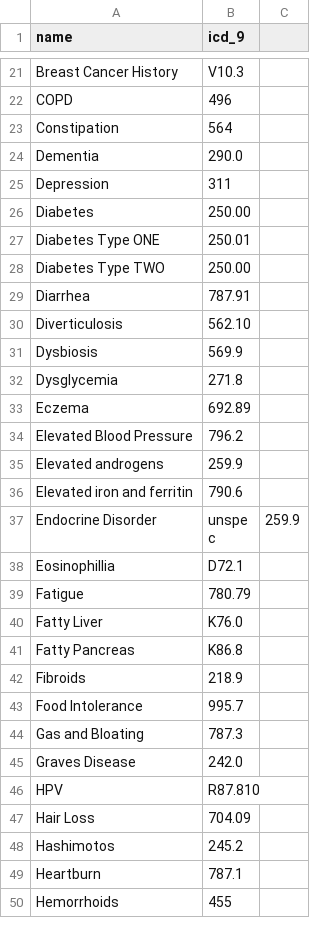
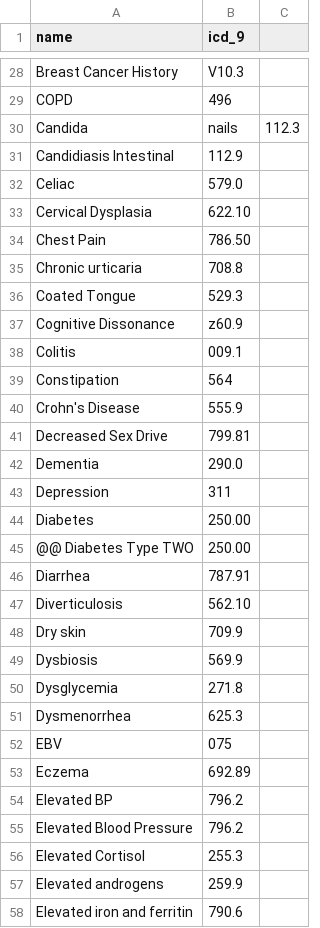
Before and after one commit to schlamory/nd-chart-tmbundle, a CSV file: Dictionaries/icd9_dictionary.csv, drawn as a sheet; only a part is shown, gaps mark what is left out; the shorter side is filled out with more unchanged rows; the diff covers the shown part only.

```diff
--- a/Dictionaries/icd9_dictionary.csv
+++ b/Dictionaries/icd9_dictionary.csv
@@ -22,3 +29,14 @@ Breast Cancer History,V10.3
 COPD,496
+Candida, nails,112.3
+Candidiasis Intestinal,112.9
+Celiac,579.0
+Cervical Dysplasia,622.10
+Chest Pain,786.50
+Chronic urticaria,708.8
+Coated Tongue,529.3
+Cognitive Dissonance,z60.9
+Colitis,009.1
 Constipation,564
+Crohn's Disease,555.9
+Decreased Sex Drive,799.81
 Dementia,290.0
@@ -26,10 +44,14 @@ Depression,311
 Diabetes,250.00
-Diabetes Type ONE,250.01
-Diabetes Type TWO,250.00
+@@  Diabetes Type TWO,250.00
 Diarrhea,787.91
 Diverticulosis,562.10
+Dry skin,709.9
 Dysbiosis,569.9
 Dysglycemia,271.8
+Dysmenorrhea,625.3
+EBV,075
 Eczema,692.89
+Elevated BP,796.2
 Elevated Blood Pressure,796.2
+Elevated Cortisol,255.3
 Elevated androgens,259.9
```
Also changed, not shown: 45 added rows, 4 removed rows and 1 edited cell elsewhere in this file, 1 other file.
